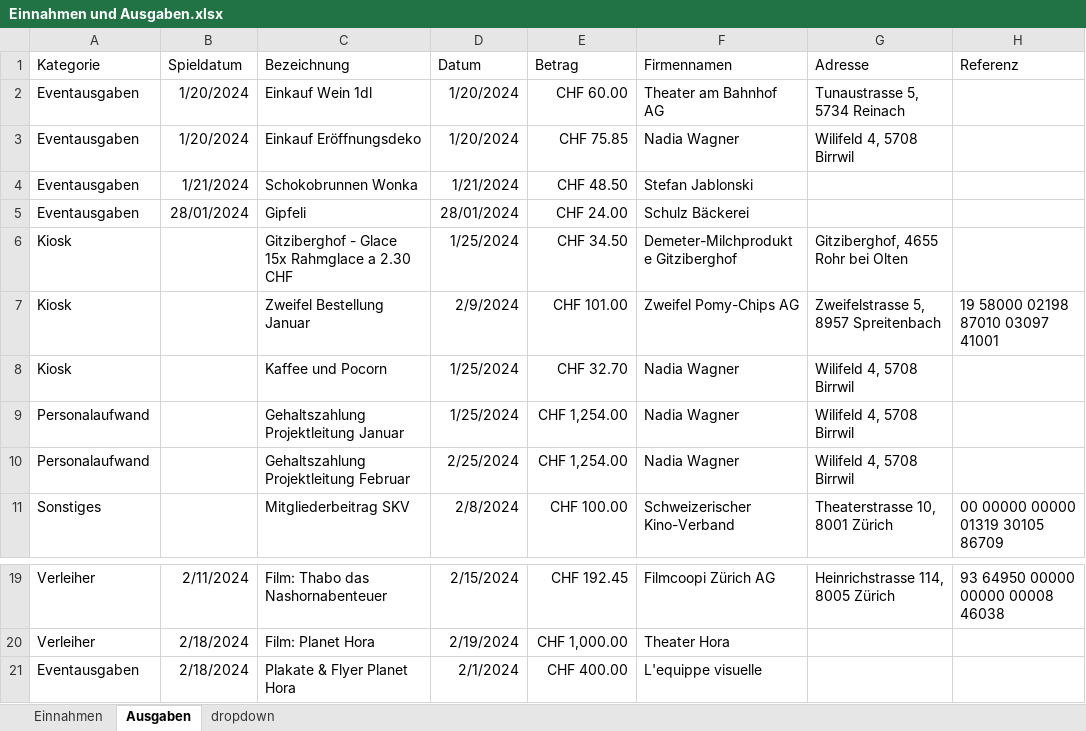
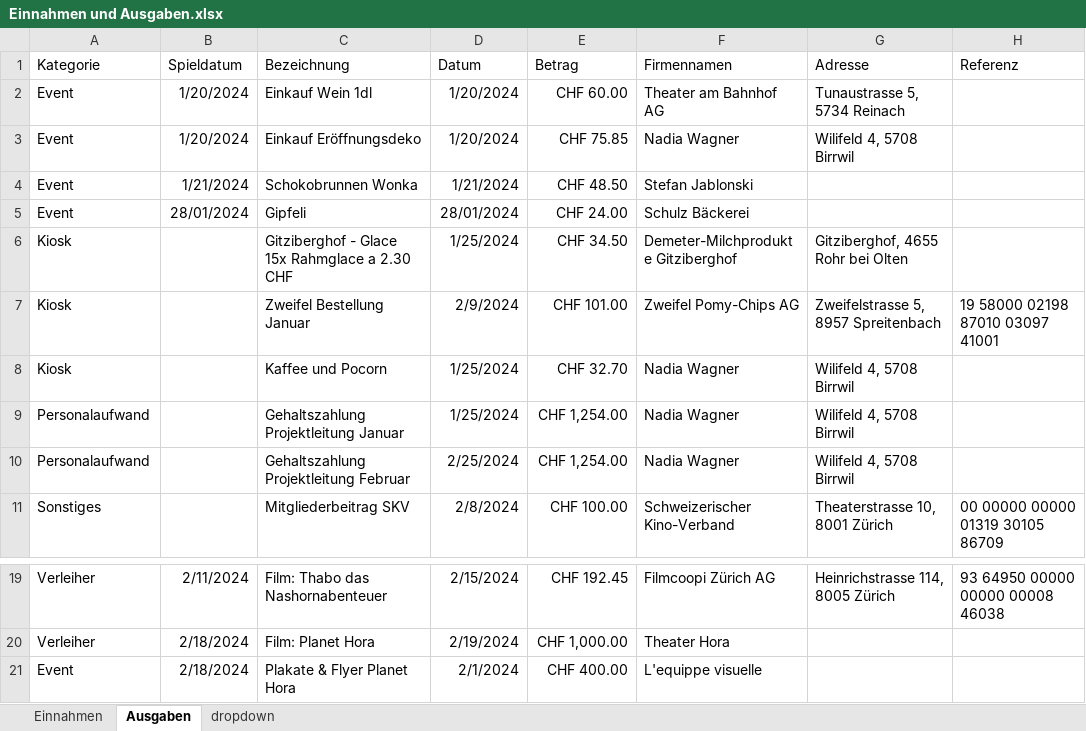
Before and after one commit to slvwagner/Kinoklub, an Excel workbook: Input/Einnahmen und Ausgaben.xlsx, sheet Ausgaben, drawn as a sheet; only a part is shown, gaps mark what is left out; values as stored, in another font and other column widths than the file's, no borders; table styles not drawn; the diff names each change by its address in the sheet, - before the commit and + after, or states it on an @@ line.

```diff
--- a/Input/Einnahmen und Ausgaben.xlsx (sheet Ausgaben)
+++ b/Input/Einnahmen und Ausgaben.xlsx (sheet Ausgaben)
-A2:A5 (Kategorie): Eventausgaben
+A2:A5 (Kategorie): Event
-A21 (Kategorie): Eventausgaben
+A21 (Kategorie): Event
```
Also changed, not shown: sheet dropdown, sheet Einnahmen, 3 other files.
